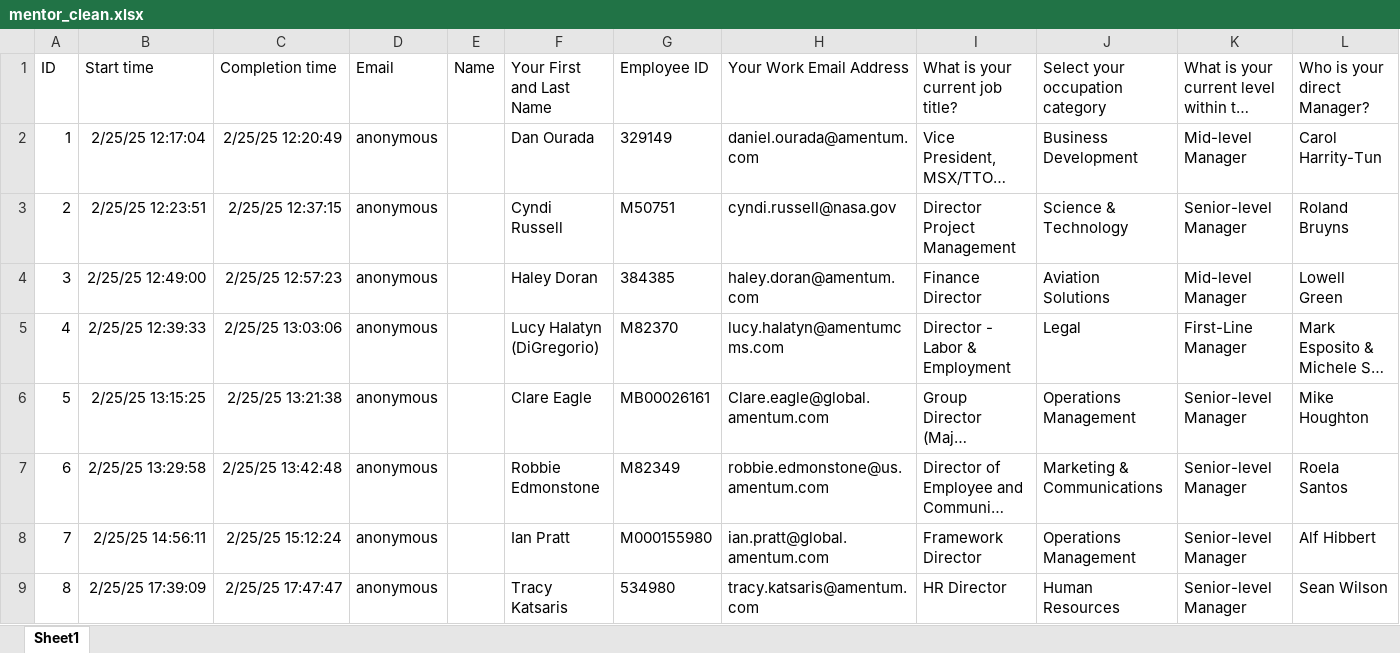
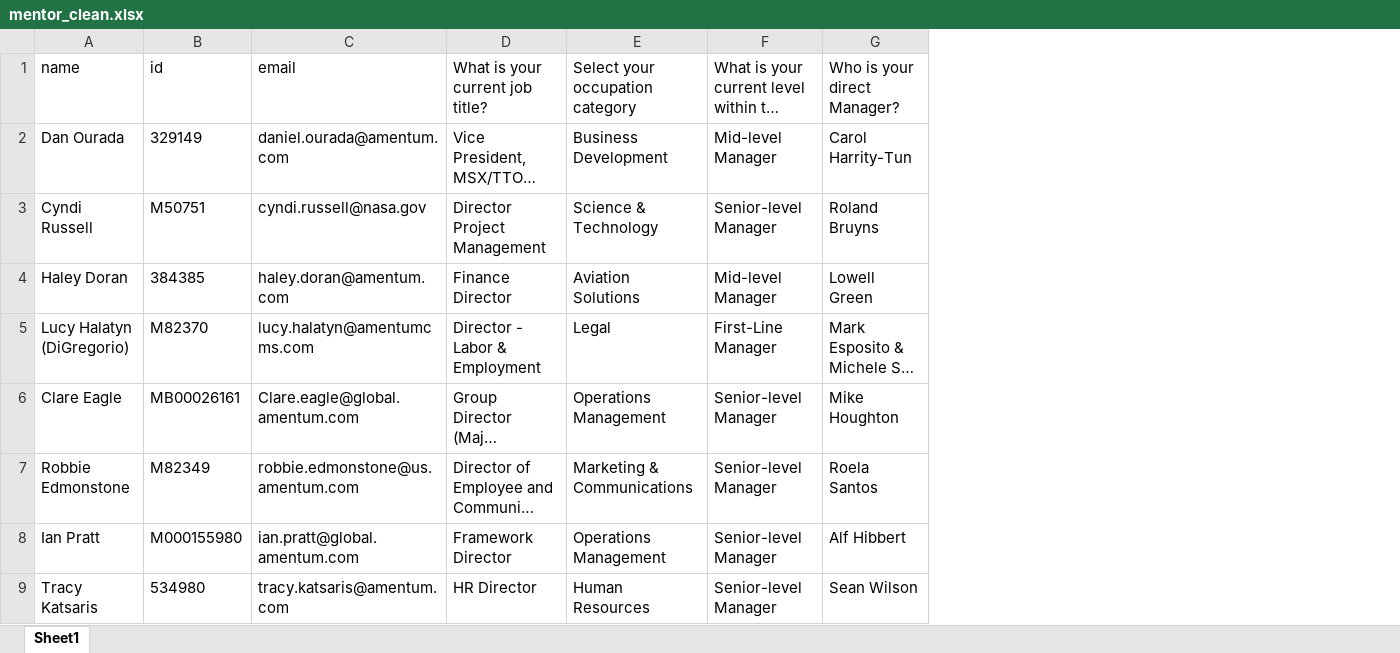
Before and after one commit to snazari/mentmatch, an Excel workbook: data/mentor_clean.xlsx, sheet Sheet1, drawn as a sheet; only a part is shown; long unchanged cells end in …; values as stored, in another font and other column widths than the file's, no borders; table styles not drawn; removed rows and columns are numbered as before the commit, all else as after; the diff names each change by its address in the sheet, - before the commit and + after, or states it on an @@ line.

Commit message:
updated data

```diff
--- a/data/mentor_clean.xlsx (sheet Sheet1)
+++ b/data/mentor_clean.xlsx (sheet Sheet1)
-column A, rows 1-9: ID | 1 | 2 | 3 | 4 | 5 | 6 | 7 | 8
-column B, rows 1-9: Start time | 2/25/25 12:17:04 | 2/25/25 12:23:51 | 2/25/25 12:49:00 | 2/25/25 12:39:33 | 2/25/25 13:15:25 | 2/25/25 13:29:58 | 2/25/25 14:56:11 | 2/25/25 17:39:09
-column C, rows 1-9: Completion time | 2/25/25 12:20:49 | 2/25/25 12:37:15 | 2/25/25 12:57:23 | 2/25/25 13:03:06 | 2/25/25 13:21:38 | 2/25/25 13:42:48 | 2/25/25 15:12:24 | 2/25/25 17:47:47
-column D, rows 1-9: Email | anonymous | anonymous | anonymous | anonymous | anonymous | anonymous | anonymous | anonymous
-column E, row 1: Name
-A1: Your First and Last Name
+A1: name
-B1: Employee ID
+B1: id
-C1: Your Work Email Address
+C1: email
```
Also changed, not shown: 2 other files.
